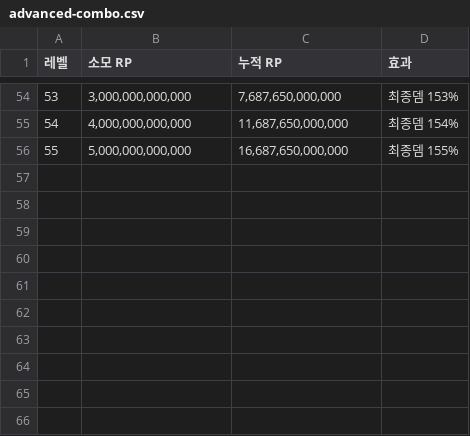
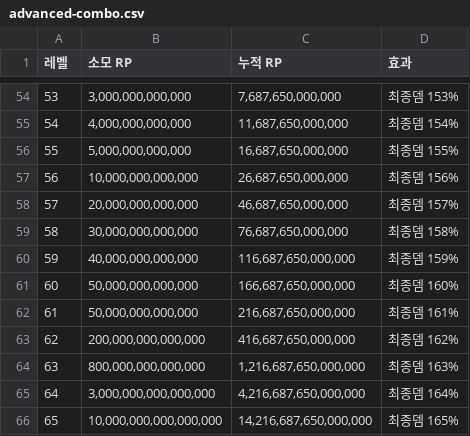
Before and after one commit to dlrjsdl234-ctrl/my-site, a CSV file: datas/rpskill-perf/advanced-combo.csv, drawn as a sheet; only a part is shown, gaps mark what is left out; the diff names each change by its address in the sheet, - before the commit and + after, or states it on an @@ line.

```diff
--- a/datas/rpskill-perf/advanced-combo.csv
+++ b/datas/rpskill-perf/advanced-combo.csv
+row 57: 56 | 10,000,000,000,000 | 26,687,650,000,000 | 최종뎀 156%
+row 58: 57 | 20,000,000,000,000 | 46,687,650,000,000 | 최종뎀 157%
+row 59: 58 | 30,000,000,000,000 | 76,687,650,000,000 | 최종뎀 158%
+row 60: 59 | 40,000,000,000,000 | 116,687,650,000,000 | 최종뎀 159%
+row 61: 60 | 50,000,000,000,000 | 166,687,650,000,000 | 최종뎀 160%
+row 62: 61 | 50,000,000,000,000 | 216,687,650,000,000 | 최종뎀 161%
+row 63: 62 | 200,000,000,000,000 | 416,687,650,000,000 | 최종뎀 162%
+row 64: 63 | 800,000,000,000,000 | 1,216,687,650,000,000 | 최종뎀 163%
+row 65: 64 | 3,000,000,000,000,000 | 4,216,687,650,000,000 | 최종뎀 164%
+row 66: 65 | 10,000,000,000,000,000 | 14,216,687,650,000,000 | 최종뎀 165%
```
Also changed, not shown: datas/hanpo-table.csv, datas/rpskill-perf/berserk.csv, 22 other files.
